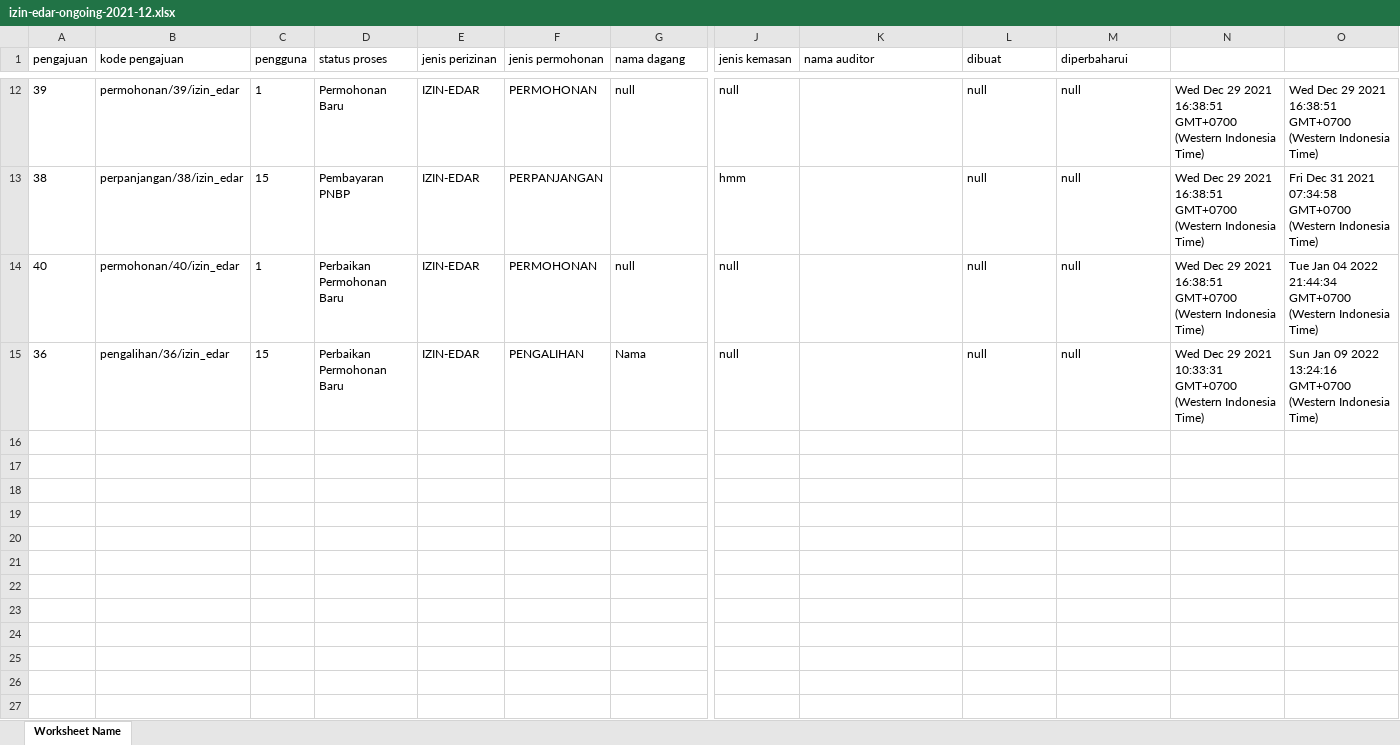
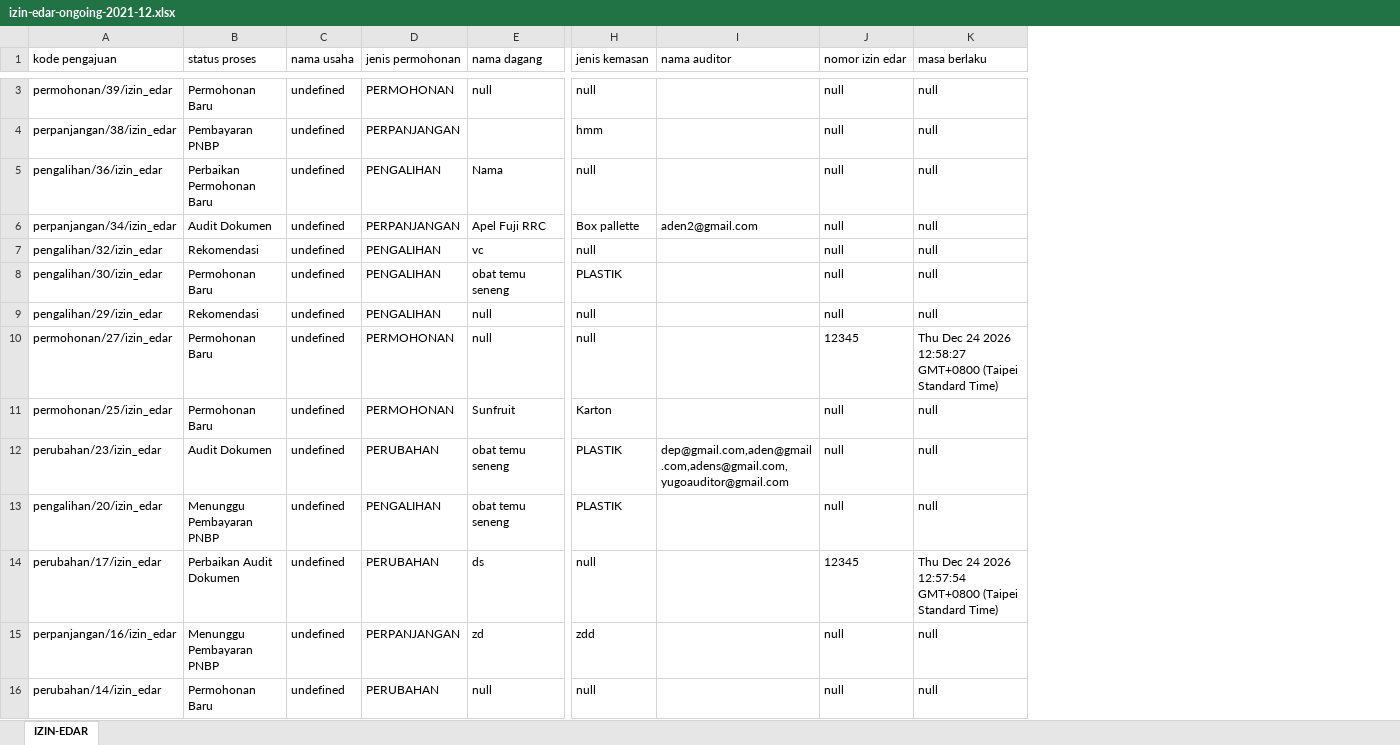
Before and after one commit to denandahp/si-psat-core, an Excel workbook: summary/izin-edar-ongoing-2021-12.xlsx, sheet IZIN-EDAR, drawn as a sheet; only a part is shown, gaps mark what is left out; values as stored, in another font and other column widths than the file's, no borders; removed rows and columns are numbered as before the commit, all else as after; rows hold the shown columns only; the diff covers the shown part only; the diff names each change by its address in the sheet, - before the commit and + after, or states it on an @@ line.

```diff
--- a/summary/izin-edar-ongoing-2021-12.xlsx (sheet IZIN-EDAR)
+++ b/summary/izin-edar-ongoing-2021-12.xlsx (sheet IZIN-EDAR)
-sheet tab: Worksheet Name
+sheet tab: IZIN-EDAR
-column A (pengajuan), rows 12-13: 39 | 38; row 15: 36
-column C (pengguna), rows 12-13: 1 | 15; row 15: 15
-column E (jenis perizinan), rows 12-13: IZIN-EDAR | IZIN-EDAR; row 15: IZIN-EDAR
+column C (nama usaha), rows 3-5: all undefined
-column N, rows 12-13: Wed Dec 29 2021 16:38:51 GMT+0700 (Western Indonesia Time) | Wed Dec 29 2021 16:38:51 GMT+0700 (Western Indonesia Time); row 15: Wed Dec 29 2021 10:33:31 GMT+0700 (Western Indonesia Time)
-column O, rows 12-13: Wed Dec 29 2021 16:38:51 GMT+0700 (Western Indonesia Time) | Fri Dec 31 2021 07:34:58 GMT+0700 (Western Indonesia Time); row 15: Sun Jan 09 2022 13:24:16 GMT+0700 (Western Indonesia Time)
-J1: dibuat
+J1: nomor izin edar
-K1: diperbaharui
+K1: masa berlaku
-row 14: 40 | permohonan/40/izin_edar | 1 | Perbaikan Permohonan Baru | IZIN-EDAR | PERMOHONAN | null | null |  | null | null | Wed Dec 29 2021 16:38:51 GMT+0700 (Western Indonesia Time) | Tue Jan 04 2022 21:44:34 GMT+0700 (Western Indonesia Time)
@@ row 11 moved to row 6: perpanjangan/34/izin_edar @@
@@ row 9 moved to row 7: pengalihan/32/izin_edar @@
@@ row 10 moved to row 9: pengalihan/29/izin_edar @@
+row 10: permohonan/27/izin_edar | Permohonan Baru | undefined | PERMOHONAN | null | null |  | 12345 | Thu Dec 24 2026 12:58:27 GMT+0800 (Taipei Standard Time)
@@ row 4 moved to row 11: permohonan/25/izin_edar @@
+row 12: perubahan/23/izin_edar | Audit Dokumen | undefined | PERUBAHAN | obat temu seneng | PLASTIK | dep@gmail.com,aden@gmail.com,adens@gmail.com,yugoauditor@gmail.com | null | null
+row 13: pengalihan/20/izin_edar | Menunggu Pembayaran PNBP | undefined | PENGALIHAN | obat temu seneng | PLASTIK |  | null | null
+row 14: perubahan/17/izin_edar | Perbaikan Audit Dokumen | undefined | PERUBAHAN | ds | null |  | 12345 | Thu Dec 24 2026 12:57:54 GMT+0800 (Taipei Standard Time)
+row 15: perpanjangan/16/izin_edar | Menunggu Pembayaran PNBP | undefined | PERPANJANGAN | zd | zdd |  | null | null
@@ row 2 moved to row 16: perubahan/14/izin_edar @@
```
Also changed, not shown: 3 removed rows and 4 edited cells elsewhere in this sheet, summary/sppb-psat-finish-2021-12.xlsx, 6 other files.
